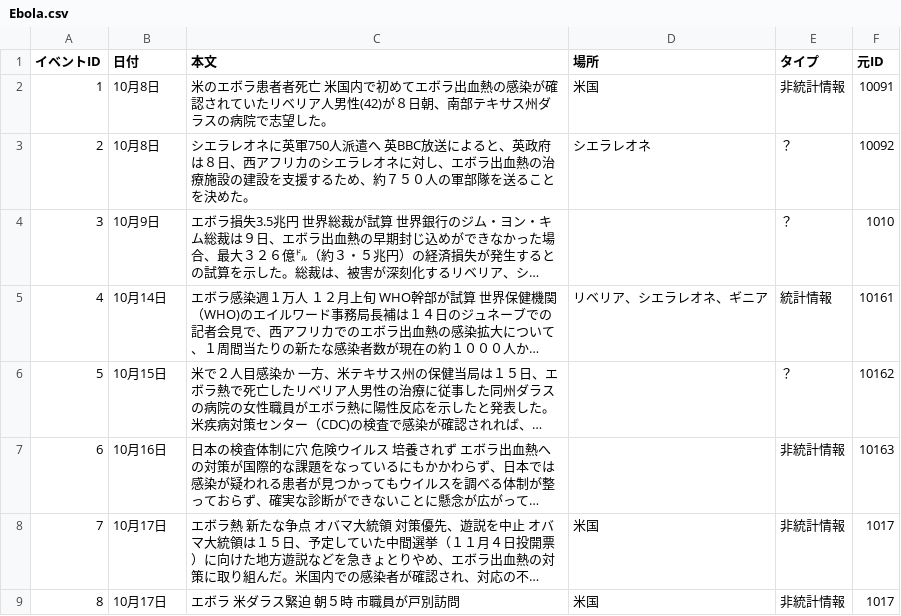
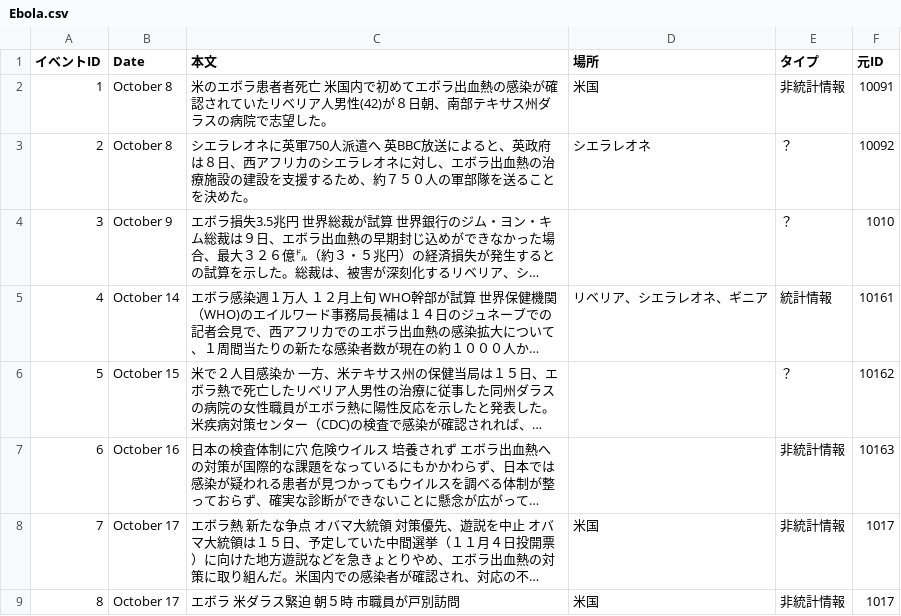
Before and after one commit to ShunNaito/ElucignageMap, a CSV file: Ebola.csv, drawn as a sheet; long unchanged cells end in …; the diff names each change by its address in the sheet, - before the commit and + after, or states it on an @@ line.

```diff
--- a/Ebola.csv
+++ b/Ebola.csv
-B1: 日付
+B1: Date
-B2:B3 (Date): 10月8日
+B2:B3 (Date): October 8
-B4 (Date): 10月9日
+B4 (Date): October 9
-B5 (Date): 10月14日
+B5 (Date): October 14
-B6 (Date): 10月15日
+B6 (Date): October 15
-B7 (Date): 10月16日
+B7 (Date): October 16
-B8:B9 (Date): 10月17日
+B8:B9 (Date): October 17
```
Also changed, not shown: 7 other files.
